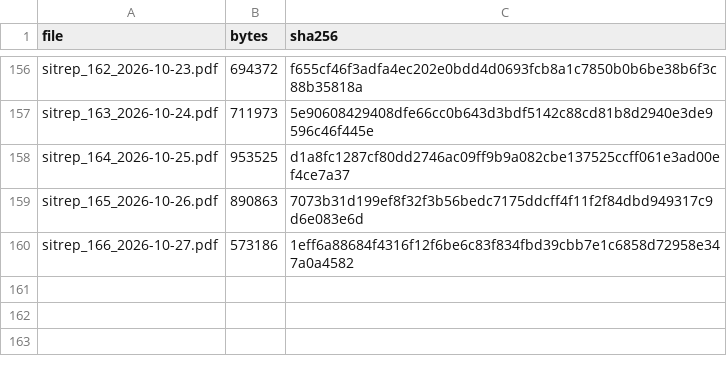
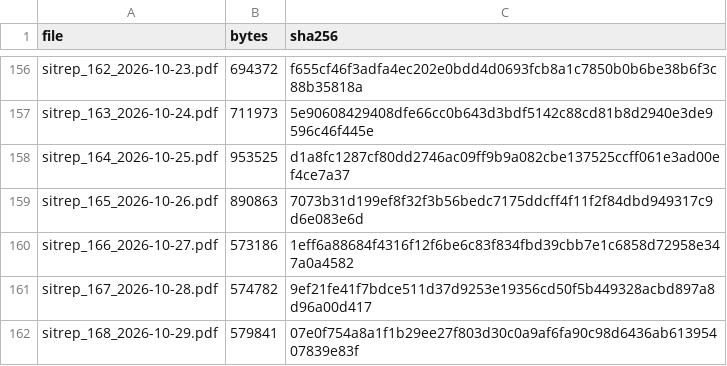
Before and after one commit to vsbuffalo/ebola-bdbv-data, a TSV file: data/raw/sitrep_pdfs.manifest.tsv, drawn as a sheet; only a part is shown, gaps mark what is left out.

```diff
--- a/data/raw/sitrep_pdfs.manifest.tsv
+++ b/data/raw/sitrep_pdfs.manifest.tsv
@@ -160 +160,3 @@ sitrep_165_2026-10-26.pdf	890863	7073b31d199ef8f32f3b56bedc7175ddcff4f11f2f84dbd
 sitrep_166_2026-10-27.pdf	573186	1eff6a88684f4316f12f6be6c83f834fbd39cbb7e1c6858d72958e347a0a4582
+sitrep_167_2026-10-28.pdf	574782	9ef21fe41f7bdce511d37d9253e19356cd50f5b449328acbd897a8d96a00d417
+sitrep_168_2026-10-29.pdf	579841	07e0f754a8a1f1b29ee27f803d30c0a9af6fa90c98d6436ab61395407839e83f
```
Also changed, not shown: data/raw/PROVENANCE.tsv, data/raw/insp_sitrep_index.tsv, 17 other files.
